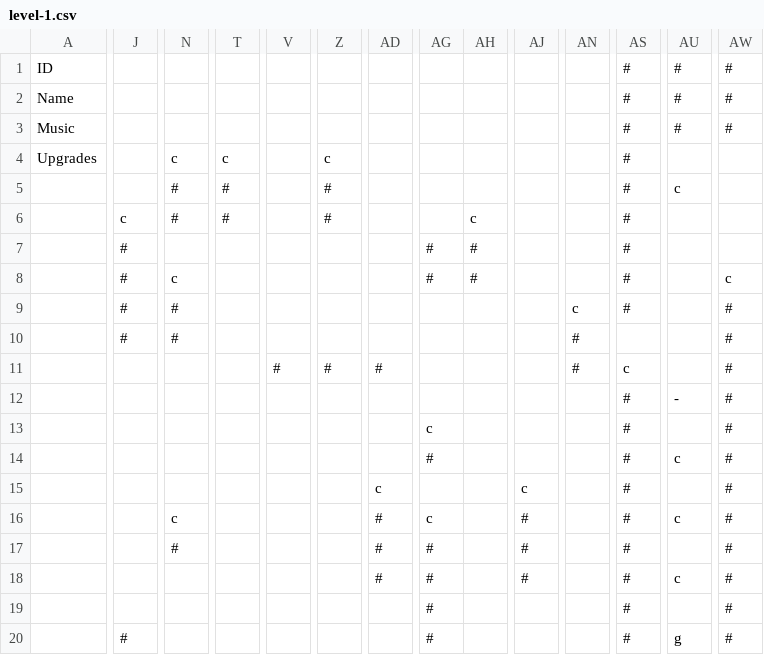
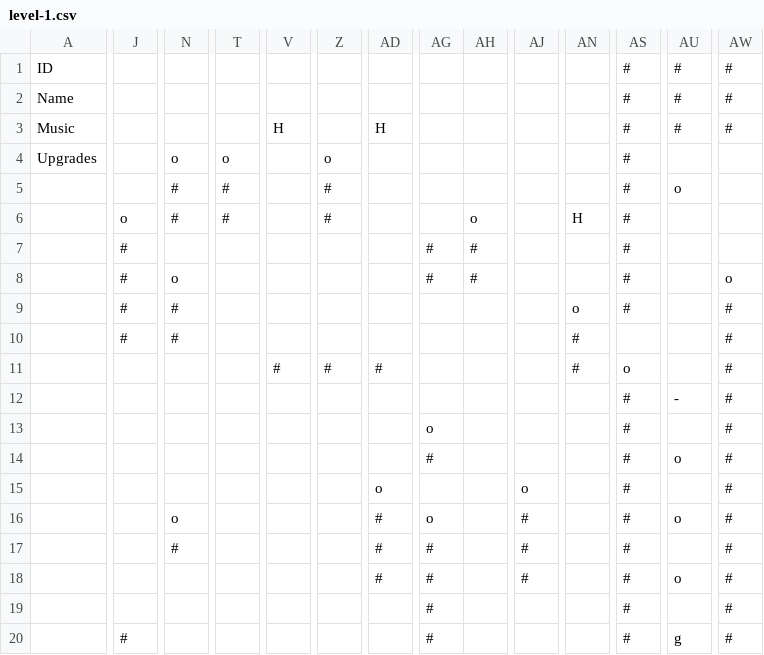
Before and after one commit to Seakibble/galactic-agent, a CSV file: game/levels/level-1.csv, drawn as a sheet; only a part is shown, gaps mark what is left out; removed rows and columns are numbered as before the commit, all else as after; rows hold the shown columns only; the diff covers the shown part only; the diff names each change by its address in the sheet, - before the commit and + after, or states it on an @@ line.

```diff
--- a/game/levels/level-1.csv
+++ b/game/levels/level-1.csv
-V3: (empty)
+V3: H
-AD3: (empty)
+AD3: H
-N4: c
+N4: o
-T4: c
+T4: o
-Z4: c
+Z4: o
-AU5: c
+AU5: o
-J6: c
+J6: o
-AH6: c
+AH6: o
-AN6: (empty)
+AN6: H
-N8: c
+N8: o
-AW8: c
+AW8: o
-AN9: c
+AN9: o
-AS11: c
+AS11: o
-AG13: c
+AG13: o
-AU14: c
+AU14: o
-AD15: c
+AD15: o
-AJ15: c
+AJ15: o
-row 16:  |  | c |  |  |  | # | c |  | # |  | # | c | #
+row 16:  |  | o |  |  |  | # | o |  | # |  | # | o | #
-AU18: c
+AU18: o
```
Also changed, not shown: 7 edited cells elsewhere in this file, 12 other files.
